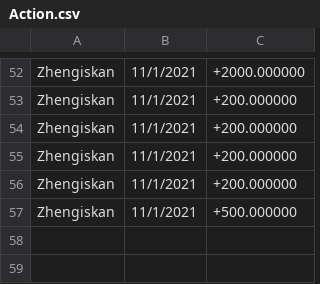
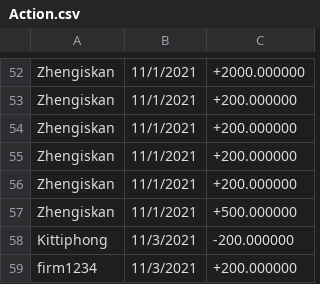
Before and after one commit to ffirm/ATM-System, a CSV file: atm/Action.csv, drawn as a sheet; only a part is shown, gaps mark what is left out; the diff names each change by its address in the sheet, - before the commit and + after, or states it on an @@ line.

```diff
--- a/atm/Action.csv
+++ b/atm/Action.csv
+row 58: Kittiphong | 11/3/2021 | -200.000000
+row 59: firm1234 | 11/3/2021 | +200.000000
```
Also changed, not shown: 1 other file.
